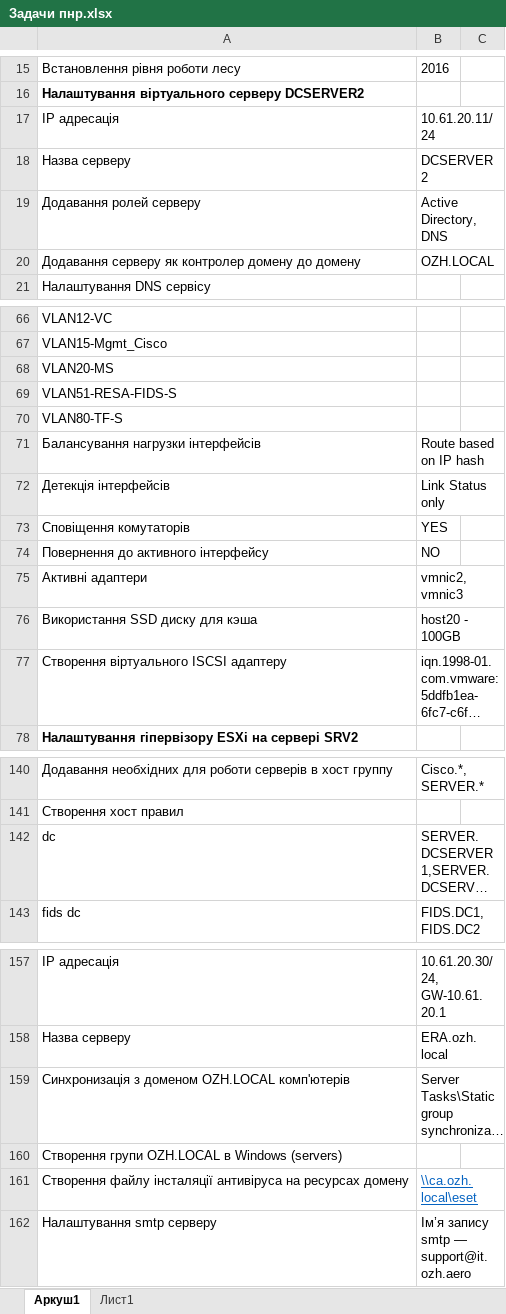
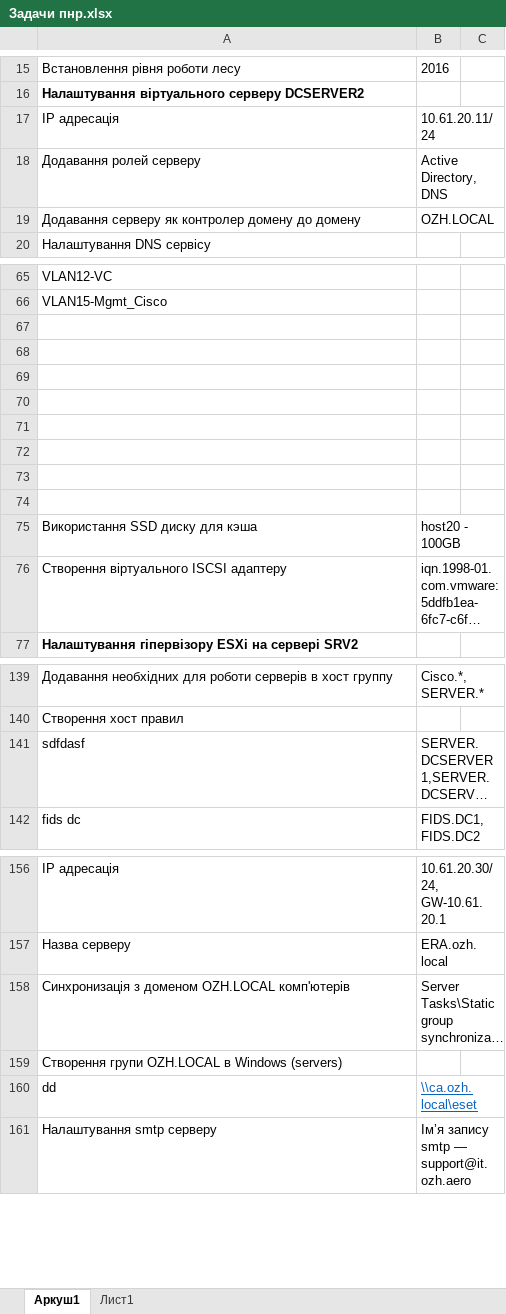
Before and after one commit to shumahersky/tt, an Excel workbook: Задачи пнр.xlsx, sheet Аркуш1, drawn as a sheet; only a part is shown, gaps mark what is left out; long unchanged cells end in …; values as stored, in another font and other column widths than the file's, no borders; removed rows and columns are numbered as before the commit, all else as after; the diff names each change by its address in the sheet, - before the commit and + after, or states it on an @@ line.

Commit message:
stage7

```diff
--- a/Задачи пнр.xlsx (sheet Аркуш1)
+++ b/Задачи пнр.xlsx (sheet Аркуш1)
-row 18: Назва серверу | DCSERVER2
-A67: VLAN20-MS
+A67: (empty)
-A68: VLAN51-RESA-FIDS-S
+A68: (empty)
-A69: VLAN80-TF-S
+A69: (empty)
-row 70: Балансування нагрузки інтерфейсів | Route based on IP hash
+row 70: (empty)
-row 71: Детекція інтерфейсів | Link Status only
+row 71: (empty)
-row 72: Сповіщення комутаторів | YES
+row 72: (empty)
-row 73: Повернення до активного інтерфейсу | NO
+row 73: (empty)
-row 74: Активні адаптери | vmnic2, vmnic3
+row 74: (empty)
-A141: dc
+A141: sdfdasf
-A160: Створення файлу інсталяції антивіруса на ресурсах домену
+A160: dd
```
